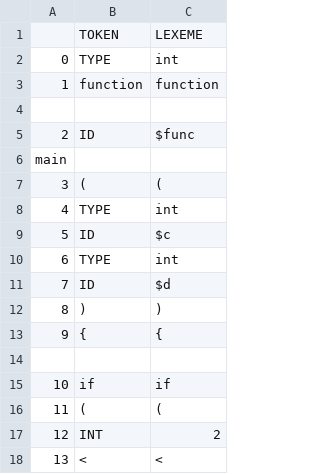
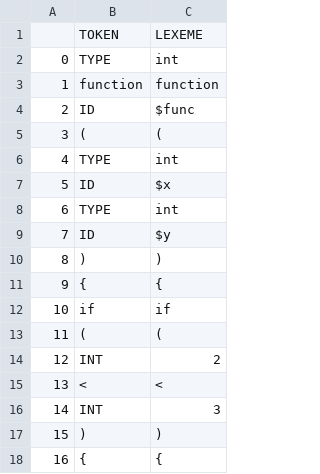
Before and after one commit to romannjoroge/CustomCompiler, a CSV file: symbol_table.csv, drawn as a sheet; only a part is shown; the shorter side is filled out with more unchanged rows.

```diff
--- a/symbol_table.csv
+++ b/symbol_table.csv
@@ -3,13 +3,10 @@
 1,function,function
-
 2,ID,$func
- main
 3,(,(
 4,TYPE,int
-5,ID,$c
+5,ID,$x
 6,TYPE,int
-7,ID,$d
+7,ID,$y
 8,),)
 9,{,{
-
 10,if,if
```
Also changed, not shown: 1 other file.
